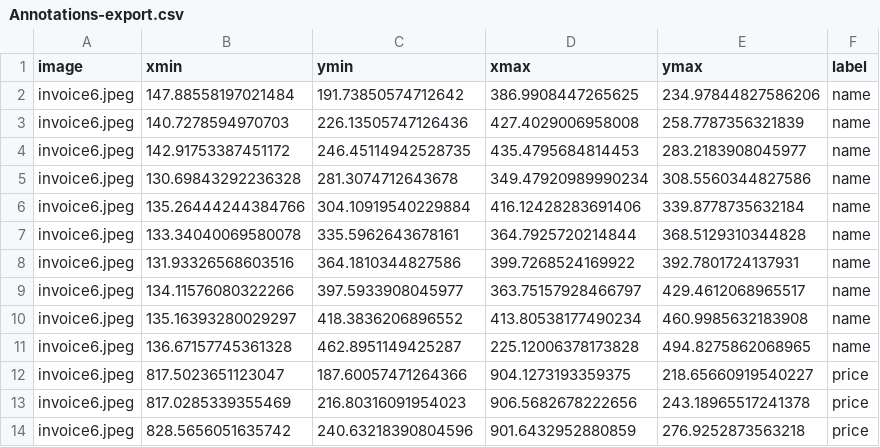
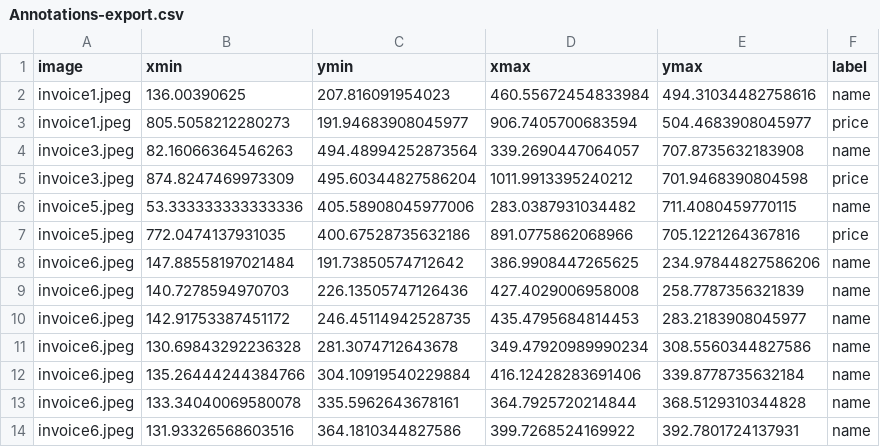
Before and after one commit to whiteclaw-studios/TrainYourOwnYOLO, a CSV file: Data/Source_Images/Training_Images/vott-csv-export/Annotations-export.csv, drawn as a sheet; only a part is shown; the shorter side is filled out with more unchanged rows; the diff covers the shown part only; the diff names each change by its address in the sheet, - before the commit and + after, or states it on an @@ line.

```diff
--- a/Data/Source_Images/Training_Images/vott-csv-export/Annotations-export.csv
+++ b/Data/Source_Images/Training_Images/vott-csv-export/Annotations-export.csv
+row 2: invoice1.jpeg | 136.00390625 | 207.816091954023 | 460.55672454833984 | 494.31034482758616 | name
+row 3: invoice1.jpeg | 805.5058212280273 | 191.94683908045977 | 906.7405700683594 | 504.4683908045977 | price
+row 4: invoice3.jpeg | 82.16066364546263 | 494.48994252873564 | 339.2690447064057 | 707.8735632183908 | name
+row 5: invoice3.jpeg | 874.8247469973309 | 495.60344827586204 | 1011.9913395240212 | 701.9468390804598 | price
+row 6: invoice5.jpeg | 53.333333333333336 | 405.58908045977006 | 283.0387931034482 | 711.4080459770115 | name
+row 7: invoice5.jpeg | 772.0474137931035 | 400.67528735632186 | 891.0775862068966 | 705.1221264367816 | price
```
Also changed, not shown: 2 added rows and 20 removed rows elsewhere in this file, 6 other files.
